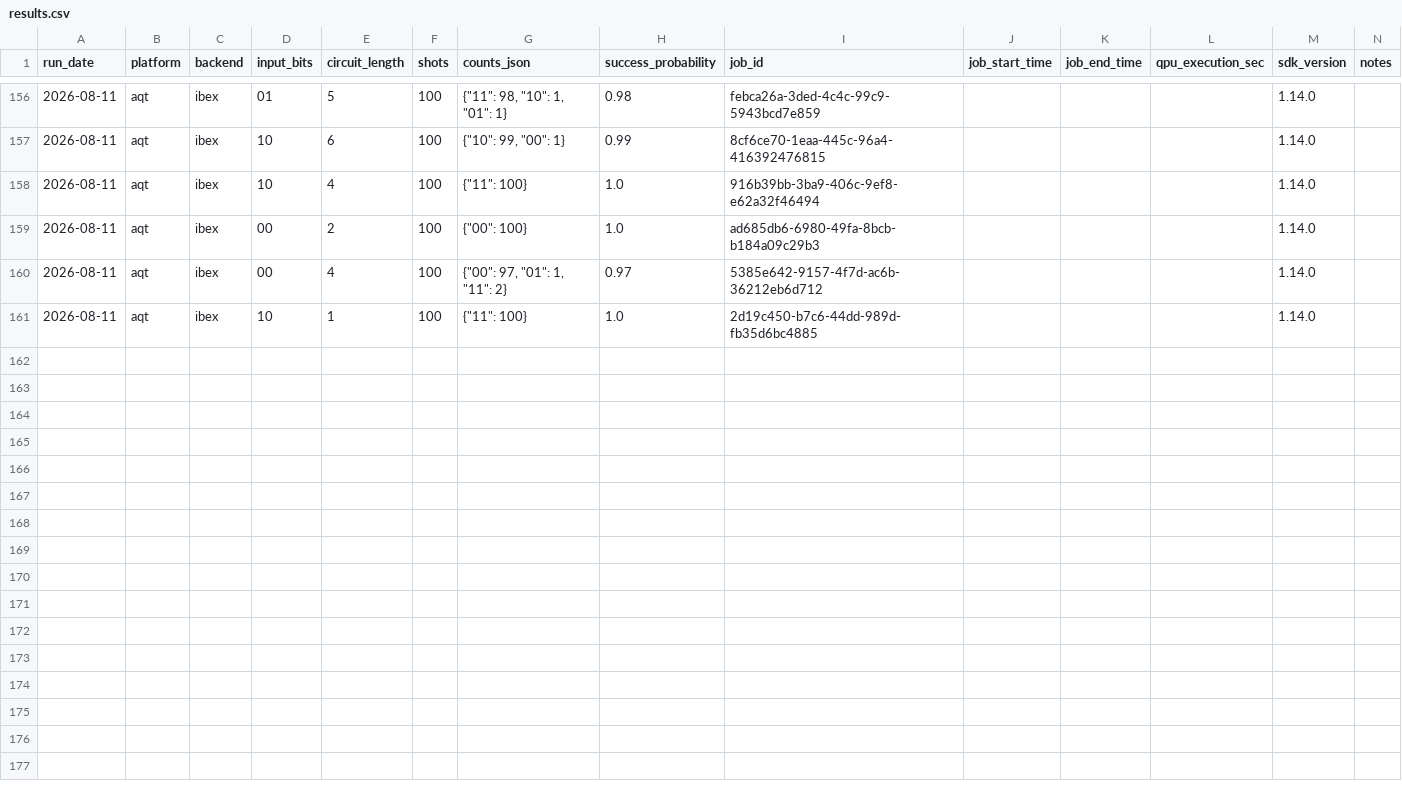
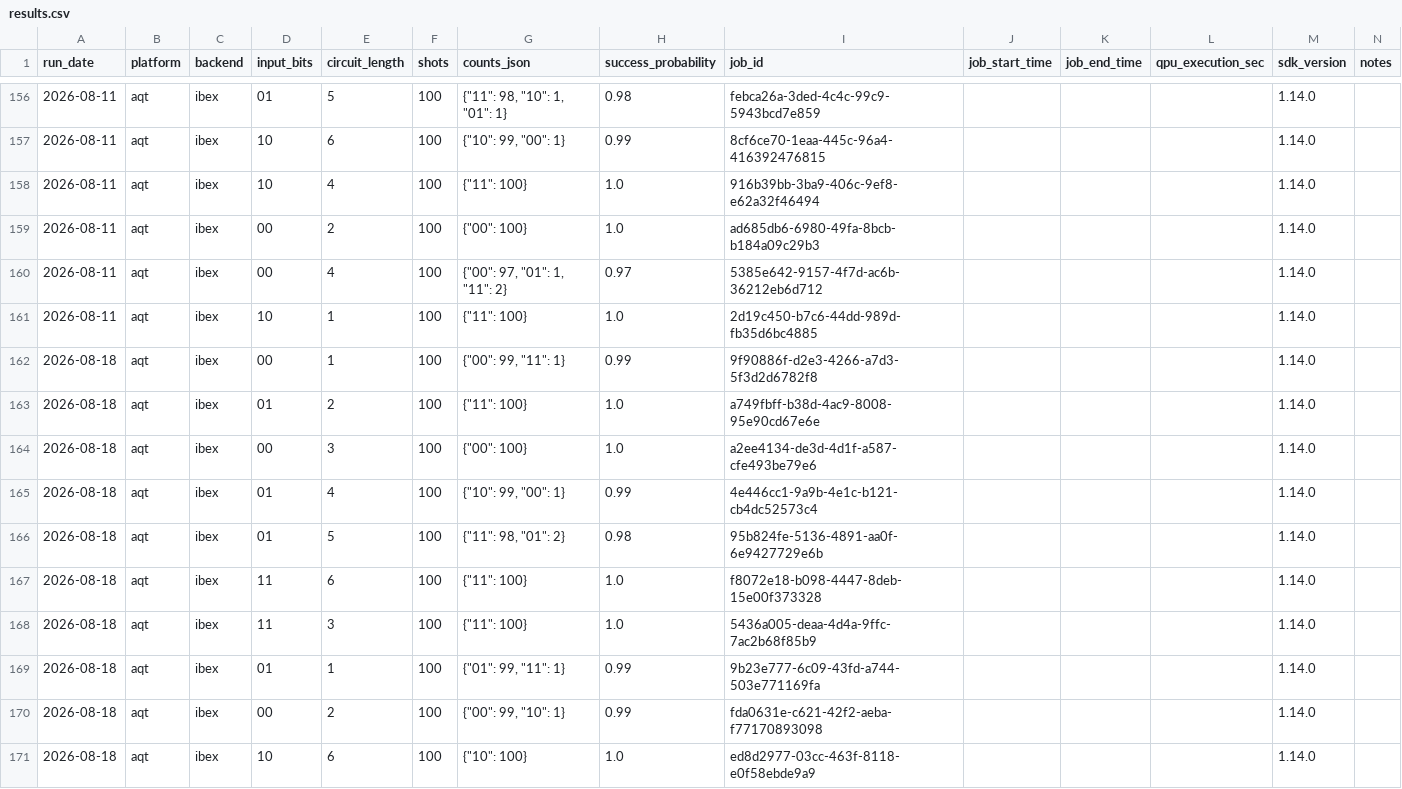
Before and after one commit to InsightSoftmax/quantum-stability, a CSV file: data/aqt/results.csv, drawn as a sheet; only a part is shown, gaps mark what is left out; the diff names each change by its address in the sheet, - before the commit and + after, or states it on an @@ line.

```diff
--- a/data/aqt/results.csv
+++ b/data/aqt/results.csv
+row 162: 2026-08-18 | aqt | ibex | 00 | 1 | 100 | {"00": 99, "11": 1} | 0.99 | 9f90886f-d2e3-4266-a7d3-5f3d2d6782f8 |  |  |  | 1.14.0
+row 163: 2026-08-18 | aqt | ibex | 01 | 2 | 100 | {"11": 100} | 1.0 | a749fbff-b38d-4ac9-8008-95e90cd67e6e |  |  |  | 1.14.0
+row 164: 2026-08-18 | aqt | ibex | 00 | 3 | 100 | {"00": 100} | 1.0 | a2ee4134-de3d-4d1f-a587-cfe493be79e6 |  |  |  | 1.14.0
+row 165: 2026-08-18 | aqt | ibex | 01 | 4 | 100 | {"10": 99, "00": 1} | 0.99 | 4e446cc1-9a9b-4e1c-b121-cb4dc52573c4 |  |  |  | 1.14.0
+row 166: 2026-08-18 | aqt | ibex | 01 | 5 | 100 | {"11": 98, "01": 2} | 0.98 | 95b824fe-5136-4891-aa0f-6e9427729e6b |  |  |  | 1.14.0
+row 167: 2026-08-18 | aqt | ibex | 11 | 6 | 100 | {"11": 100} | 1.0 | f8072e18-b098-4447-8deb-15e00f373328 |  |  |  | 1.14.0
+row 168: 2026-08-18 | aqt | ibex | 11 | 3 | 100 | {"11": 100} | 1.0 | 5436a005-deaa-4d4a-9ffc-7ac2b68f85b9 |  |  |  | 1.14.0
+row 169: 2026-08-18 | aqt | ibex | 01 | 1 | 100 | {"01": 99, "11": 1} | 0.99 | 9b23e777-6c09-43fd-a744-503e771169fa |  |  |  | 1.14.0
+row 170: 2026-08-18 | aqt | ibex | 00 | 2 | 100 | {"00": 99, "10": 1} | 0.99 | fda0631e-c621-42f2-aeba-f77170893098 |  |  |  | 1.14.0
+row 171: 2026-08-18 | aqt | ibex | 10 | 6 | 100 | {"10": 100} | 1.0 | ed8d2977-03cc-463f-8118-e0f58ebde9a9 |  |  |  | 1.14.0
```
Also changed, not shown: data/aqt_braket/results.csv, 2 other files.
